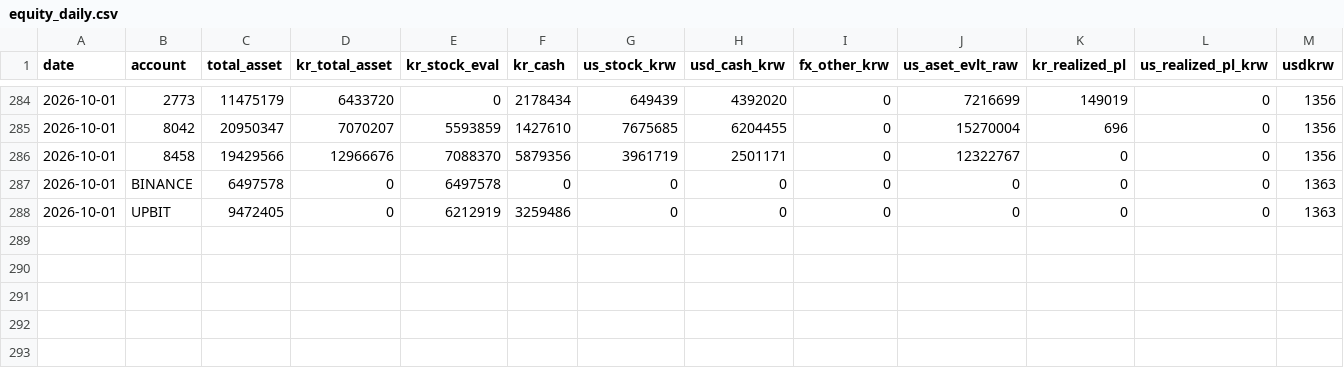
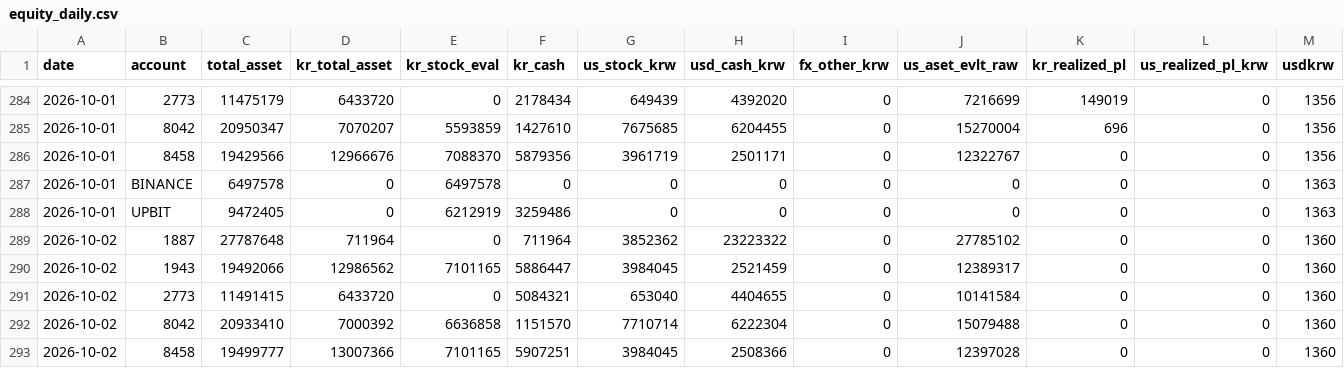
Before and after one commit to momentum79/report-us, a CSV file: equity_daily.csv, drawn as a sheet; only a part is shown, gaps mark what is left out; rows hold the shown columns only; the diff names each change by its address in the sheet, - before the commit and + after, or states it on an @@ line.

```diff
--- a/equity_daily.csv
+++ b/equity_daily.csv
+row 289: 2026-10-02 | 1887 | 27787648 | 711964 | 0 | 711964 | 3852362 | 23223322 | 0 | 27785102 | 0 | 0 | 1360
+row 290: 2026-10-02 | 1943 | 19492066 | 12986562 | 7101165 | 5886447 | 3984045 | 2521459 | 0 | 12389317 | 0 | 0 | 1360
+row 291: 2026-10-02 | 2773 | 11491415 | 6433720 | 0 | 5084321 | 653040 | 4404655 | 0 | 10141584 | 0 | 0 | 1360
+row 292: 2026-10-02 | 8042 | 20933410 | 7000392 | 6636858 | 1151570 | 7710714 | 6222304 | 0 | 15079488 | 0 | 0 | 1360
+row 293: 2026-10-02 | 8458 | 19499777 | 13007366 | 7101165 | 5907251 | 3984045 | 2508366 | 0 | 12397028 | 0 | 0 | 1360
```
Also changed, not shown: 5 other files.
